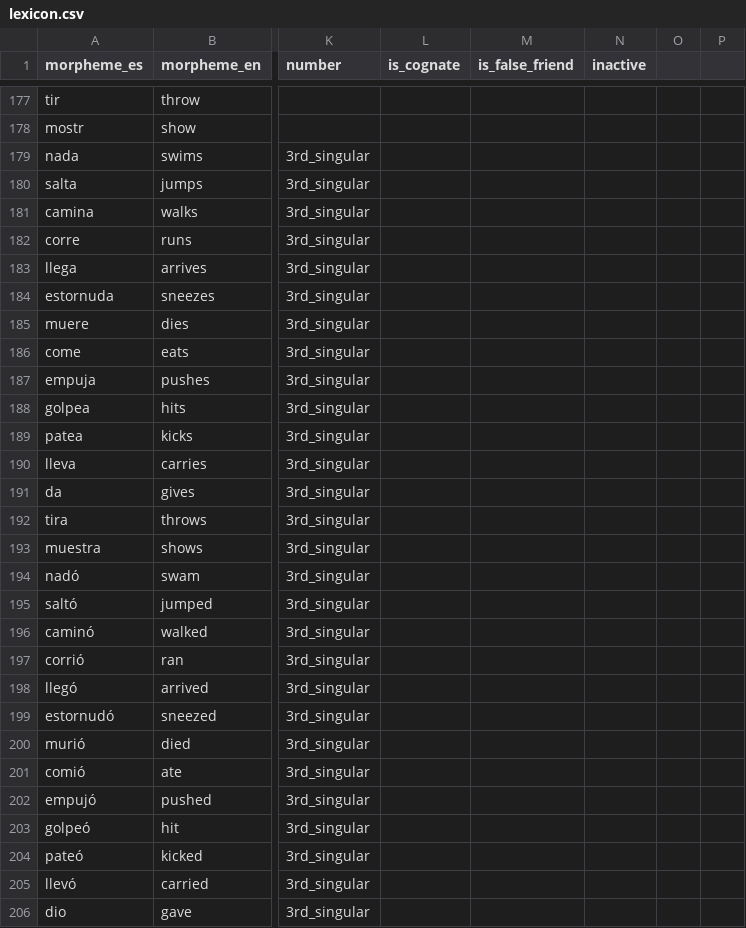
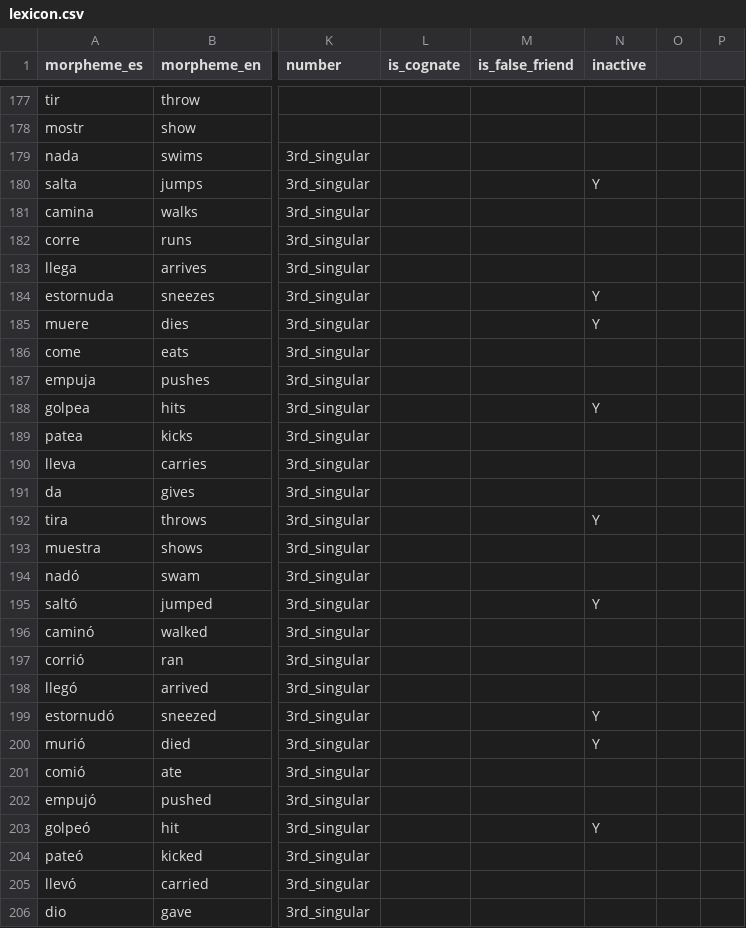
Before and after one commit to xtsoukala/dual_path, a CSV file: corpus/lexicon.csv, drawn as a sheet; only a part is shown, gaps mark what is left out; the diff covers the shown part only; the diff names each change by its address in the sheet, - before the commit and + after, or states it on an @@ line.

```diff
--- a/corpus/lexicon.csv
+++ b/corpus/lexicon.csv
-N180 (inactive): (empty)
+N180 (inactive): Y
-N184:N185 (inactive): (empty)
+N184:N185 (inactive): Y
-N188 (inactive): (empty)
+N188 (inactive): Y
-N192 (inactive): (empty)
+N192 (inactive): Y
-N195 (inactive): (empty)
+N195 (inactive): Y
-N199:N200 (inactive): (empty)
+N199:N200 (inactive): Y
-N203 (inactive): (empty)
+N203 (inactive): Y
```
Also changed, not shown: 54 edited cells elsewhere in this file, 6 other files.
